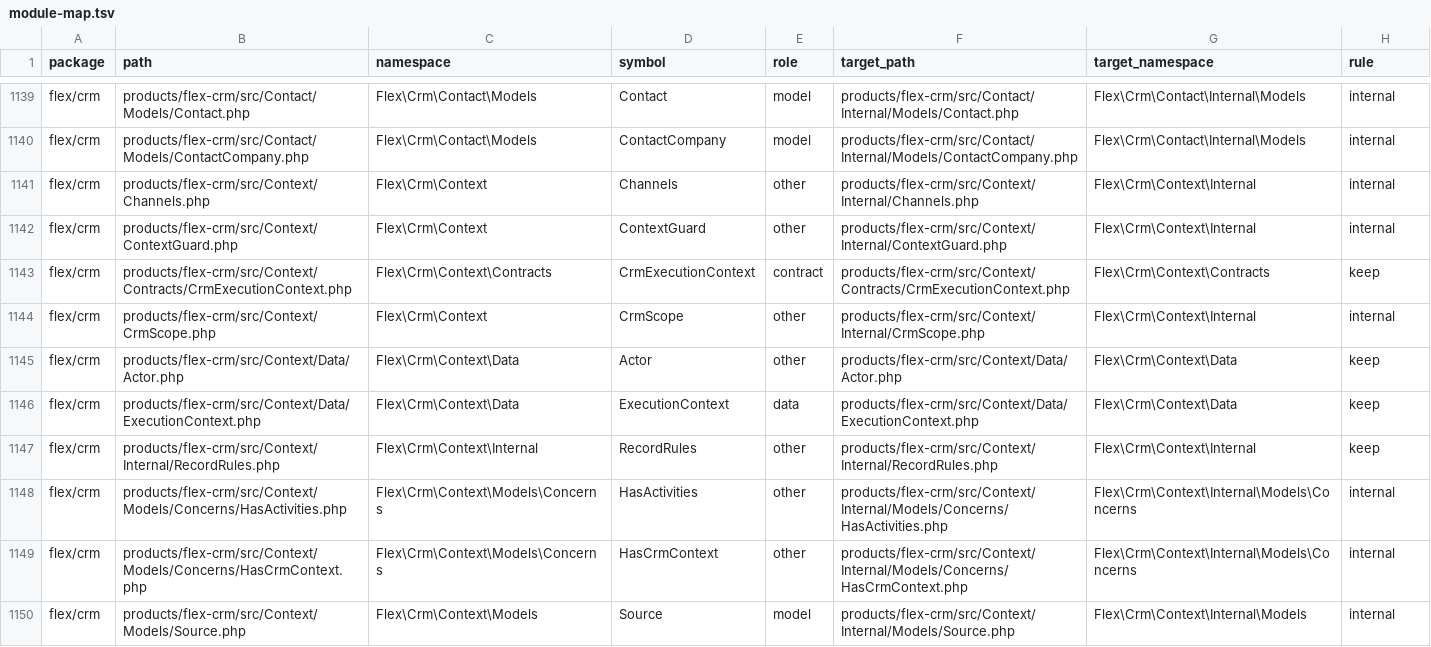
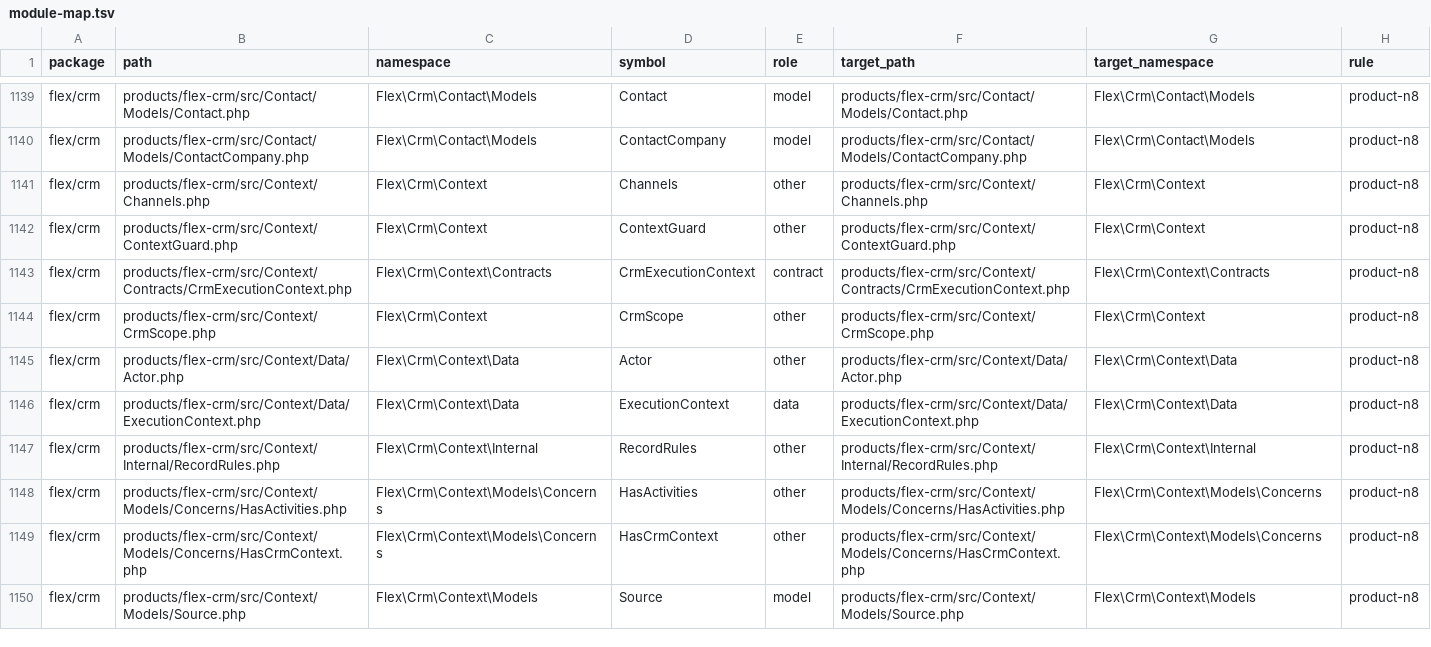
Before and after one commit to axiomasoft/corex, a TSV file: plans/2026.09.27-№1-COREX-KERNEL/artifacts/P03/module-map.tsv, drawn as a sheet; only a part is shown, gaps mark what is left out; the diff covers the shown part only; the diff names each change by its address in the sheet, - before the commit and + after, or states it on an @@ line.

```diff
--- a/plans/2026.09.27-№1-COREX-KERNEL/artifacts/P03/module-map.tsv
+++ b/plans/2026.09.27-№1-COREX-KERNEL/artifacts/P03/module-map.tsv
-F1139 (target_path): products/flex-crm/src/Contact/Internal/Models/Contact.php
+F1139 (target_path): products/flex-crm/src/Contact/Models/Contact.php
-G1139:G1140 (target_namespace): Flex\Crm\Contact\Internal\Models
+G1139:G1140 (target_namespace): Flex\Crm\Contact\Models
-H1139:H1142 (rule): internal
+H1139:H1142 (rule): product-n8
-F1140 (target_path): products/flex-crm/src/Contact/Internal/Models/ContactCompany.php
+F1140 (target_path): products/flex-crm/src/Contact/Models/ContactCompany.php
-F1141 (target_path): products/flex-crm/src/Context/Internal/Channels.php
+F1141 (target_path): products/flex-crm/src/Context/Channels.php
-G1141:G1142 (target_namespace): Flex\Crm\Context\Internal
+G1141:G1142 (target_namespace): Flex\Crm\Context
-F1142 (target_path): products/flex-crm/src/Context/Internal/ContextGuard.php
+F1142 (target_path): products/flex-crm/src/Context/ContextGuard.php
-H1143 (rule): keep
+H1143 (rule): product-n8
-F1144 (target_path): products/flex-crm/src/Context/Internal/CrmScope.php
+F1144 (target_path): products/flex-crm/src/Context/CrmScope.php
-G1144 (target_namespace): Flex\Crm\Context\Internal
+G1144 (target_namespace): Flex\Crm\Context
-H1144 (rule): internal
+H1144 (rule): product-n8
-H1145:H1147 (rule): keep
+H1145:H1147 (rule): product-n8
-F1148 (target_path): products/flex-crm/src/Context/Internal/Models/Concerns/HasActivities.php
+F1148 (target_path): products/flex-crm/src/Context/Models/Concerns/HasActivities.php
-G1148:G1149 (target_namespace): Flex\Crm\Context\Internal\Models\Concerns
+G1148:G1149 (target_namespace): Flex\Crm\Context\Models\Concerns
-H1148:H1150 (rule): internal
+H1148:H1150 (rule): product-n8
-F1149 (target_path): products/flex-crm/src/Context/Internal/Models/Concerns/HasCrmContext.php
+F1149 (target_path): products/flex-crm/src/Context/Models/Concerns/HasCrmContext.php
-F1150 (target_path): products/flex-crm/src/Context/Internal/Models/Source.php
+F1150 (target_path): products/flex-crm/src/Context/Models/Source.php
-G1150 (target_namespace): Flex\Crm\Context\Internal\Models
+G1150 (target_namespace): Flex\Crm\Context\Models
```
Also changed, not shown: 135 edited cells elsewhere in this file, plans/2026.09.27-№1-COREX-KERNEL/artifacts/P03/public-by-usage.tsv, 30 other files.
